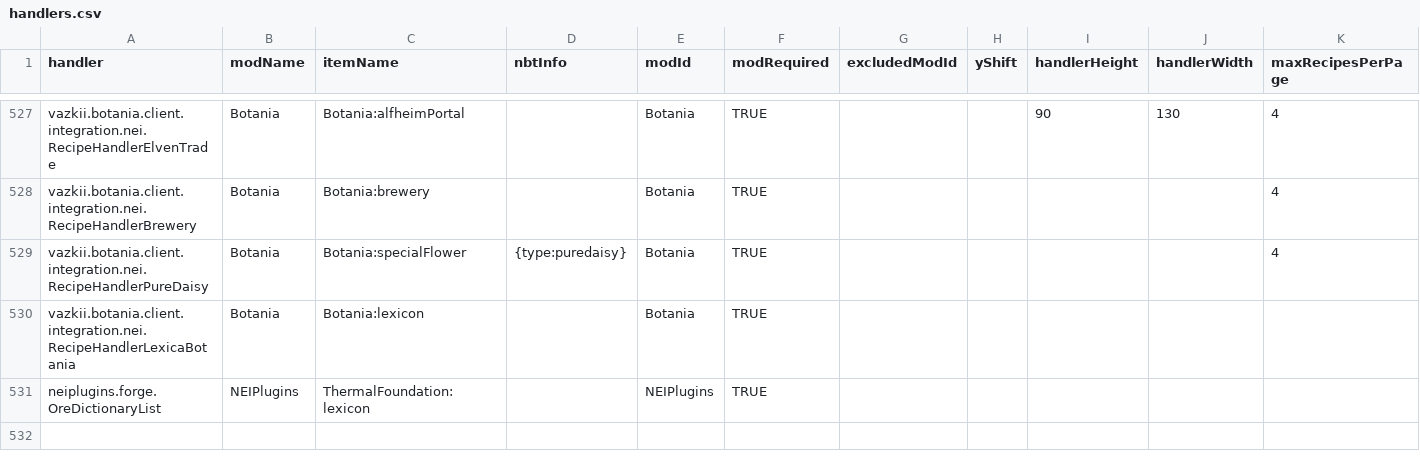
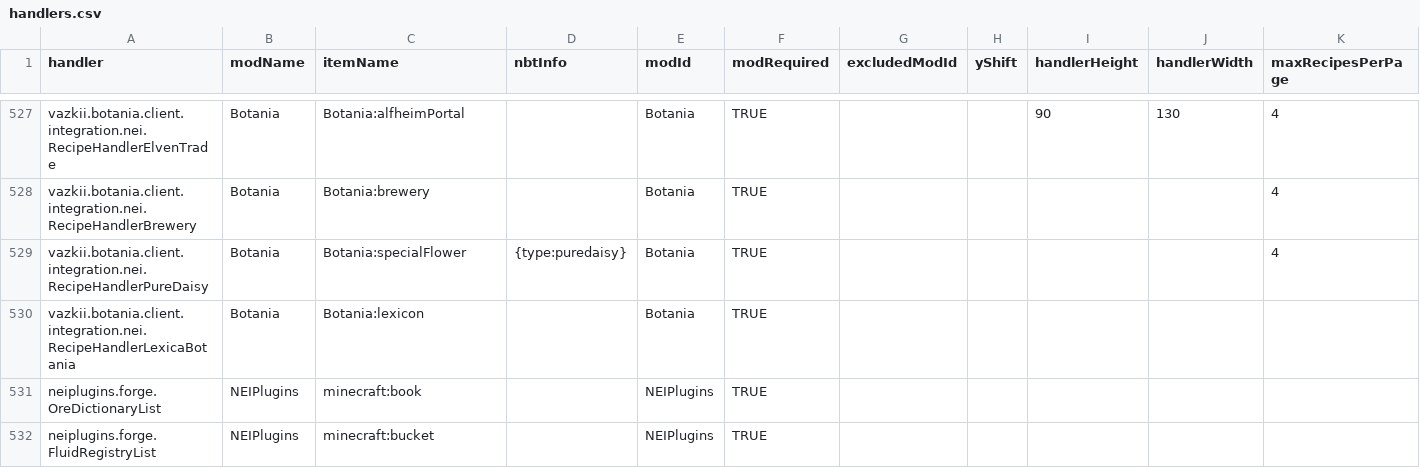
Before and after one commit to GTNewHorizons/NotEnoughItems, a CSV file: src/main/resources/assets/nei/csv/handlers.csv, drawn as a sheet; only a part is shown, gaps mark what is left out; rows hold the shown columns only; the diff names each change by its address in the sheet, - before the commit and + after, or states it on an @@ line.

Commit message:
add fluid registry handler

```diff
--- a/src/main/resources/assets/nei/csv/handlers.csv
+++ b/src/main/resources/assets/nei/csv/handlers.csv
-C531 (itemName): ThermalFoundation:lexicon
+C531 (itemName): minecraft:book
+row 532: neiplugins.forge.FluidRegistryList | NEIPlugins | minecraft:bucket |  | NEIPlugins | TRUE
```
Also changed, not shown: src/main/resources/assets/nei/csv/catalysts.csv.
